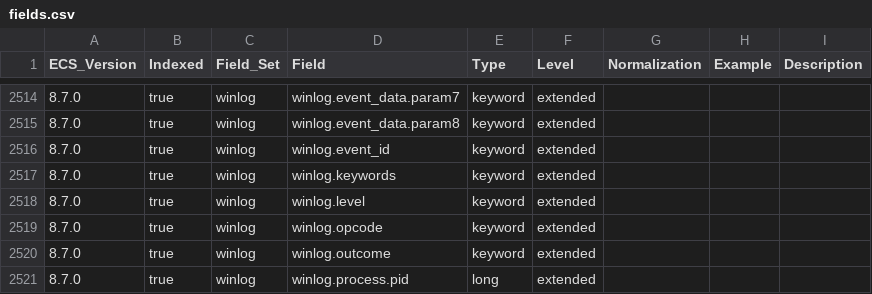
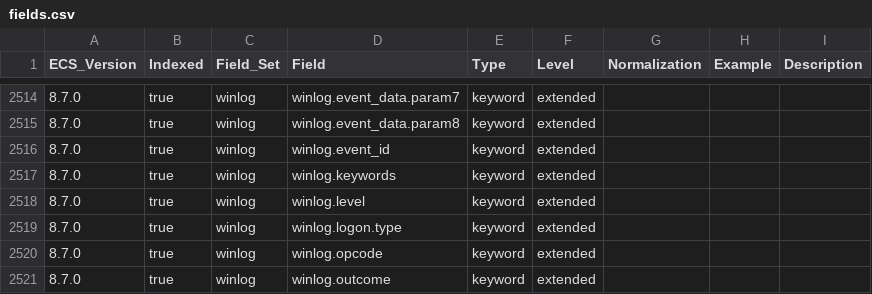
Before and after one commit to ucidentity/iso-ecs, a CSV file: generated/csv/fields.csv, drawn as a sheet; only a part is shown, gaps mark what is left out; the shorter side is filled out with more unchanged rows; the diff names each change by its address in the sheet, - before the commit and + after, or states it on an @@ line.

Commit message:
add winlog.logon.type field

```diff
--- a/generated/csv/fields.csv
+++ b/generated/csv/fields.csv
+row 2519: 8.7.0 | true | winlog | winlog.logon.type | keyword | extended
```
Also changed, not shown: 8 other files.
